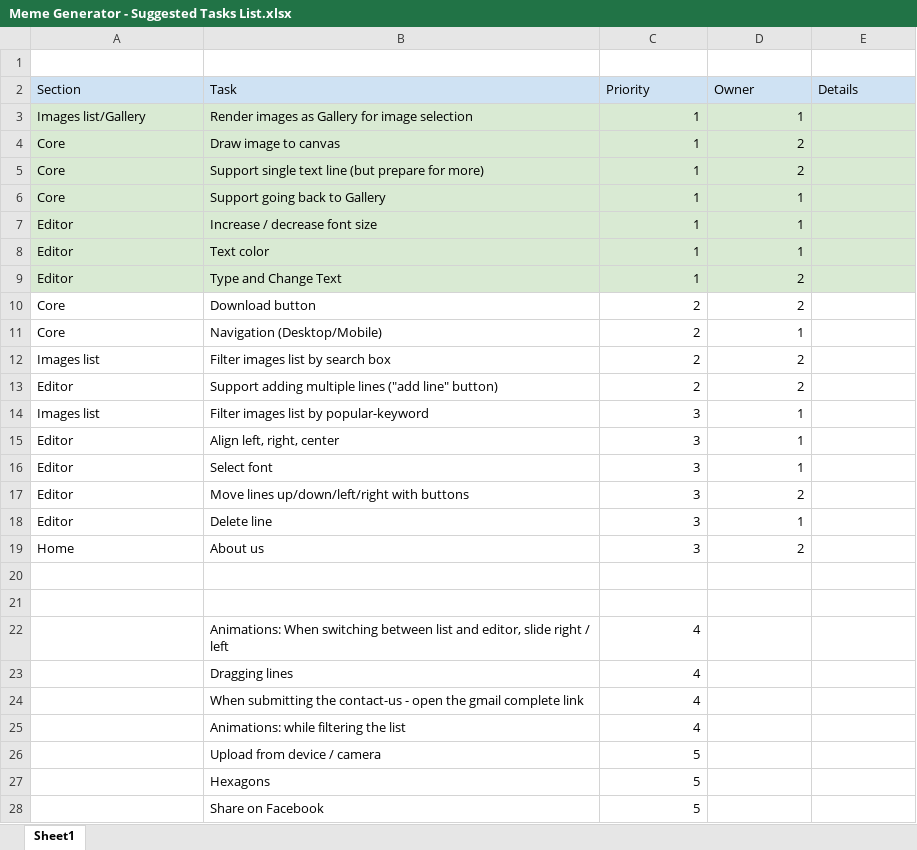
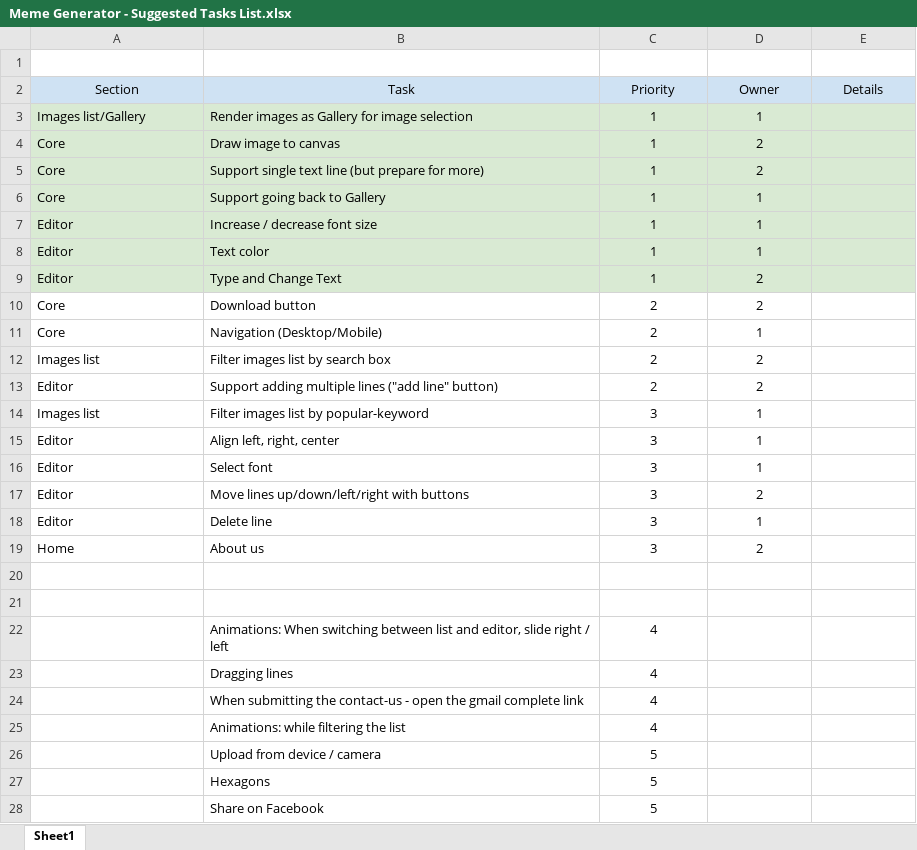
Before and after one commit to itaishopen/meme-gen, an Excel workbook: Meme Generator - Suggested Tasks List.xlsx, sheet Sheet1, drawn as a sheet; only a part is shown; values as stored, in another font and other column widths than the file's, no borders; the diff covers the shown part only; the diff names each change by its address in the sheet, - before the commit and + after, or states it on an @@ line.

Commit message:
xs

```diff
--- a/Meme Generator - Suggested Tasks List.xlsx (sheet Sheet1)
+++ b/Meme Generator - Suggested Tasks List.xlsx (sheet Sheet1)
-A2:E2 alignment: left
+A2:E2 alignment: center
-C3:D19 alignment: right
+C3:D19 alignment: center
-C22:C28 alignment: right
+C22:C28 alignment: center
```
Also changed, not shown: cell formats elsewhere in this sheet.
